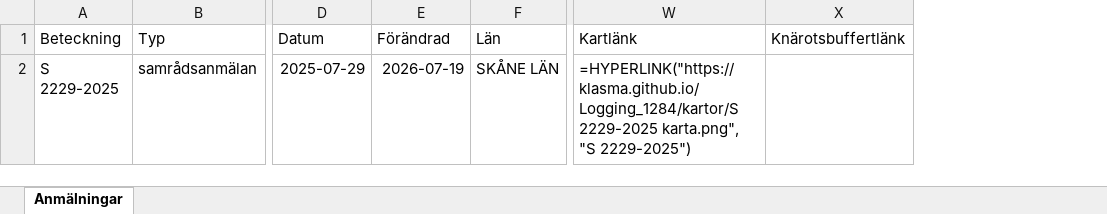
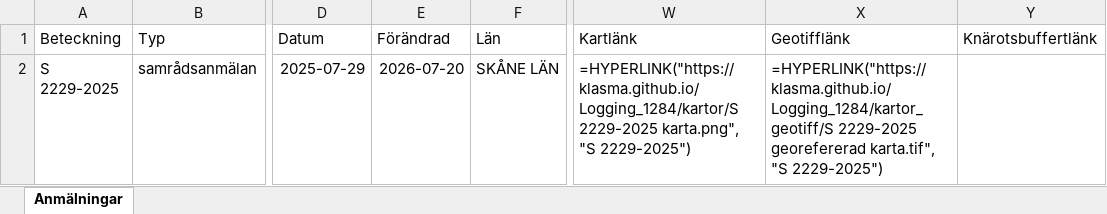
Before and after one commit to klasma/Logging_1284, an Excel workbook: Översikt HÖGANÄS.xlsx, sheet Anmälningar, drawn as a sheet; only a part is shown, gaps mark what is left out; values as stored, in another font and other column widths than the file's, no borders; formulas without a stored value are shown as written; the diff names each change by its address in the sheet, - before the commit and + after, or states it on an @@ line.

```diff
--- a/Översikt HÖGANÄS.xlsx (sheet Anmälningar)
+++ b/Översikt HÖGANÄS.xlsx (sheet Anmälningar)
+column X (Geotifflänk), row 2: =HYPERLINK("https://klasma.github.io/Logging_1284/kartor_geotiff/S 2229-2025 georefererad karta.tif", "S 2229-2025")
-E2 (Förändrad): 2026-07-19
+E2 (Förändrad): 2026-07-20
```
Also changed, not shown: artfynd/S 2229-2025 artfynd.xlsx, 6 other files.
